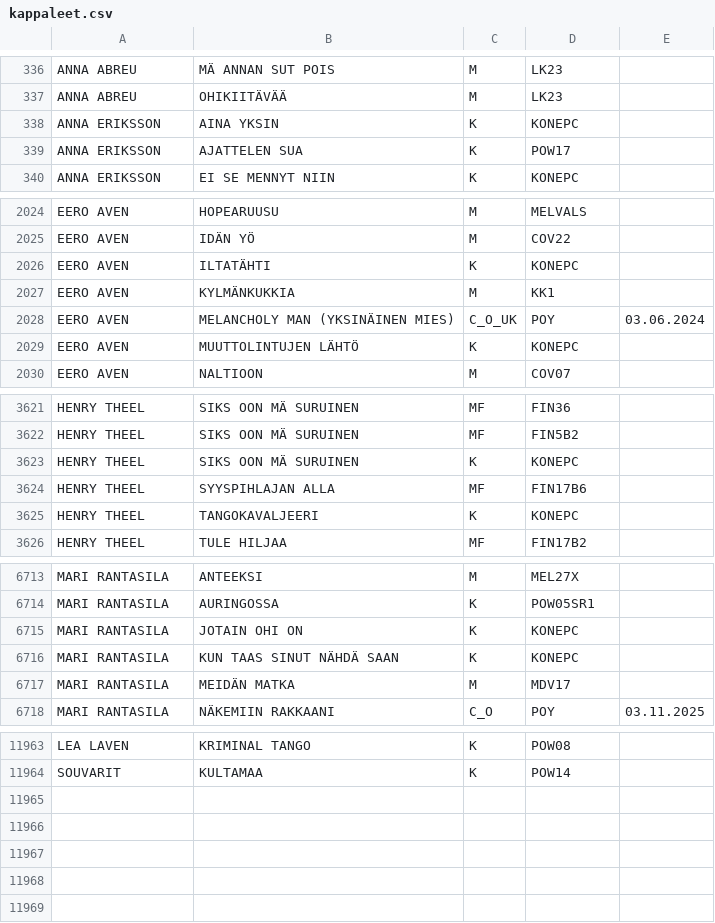
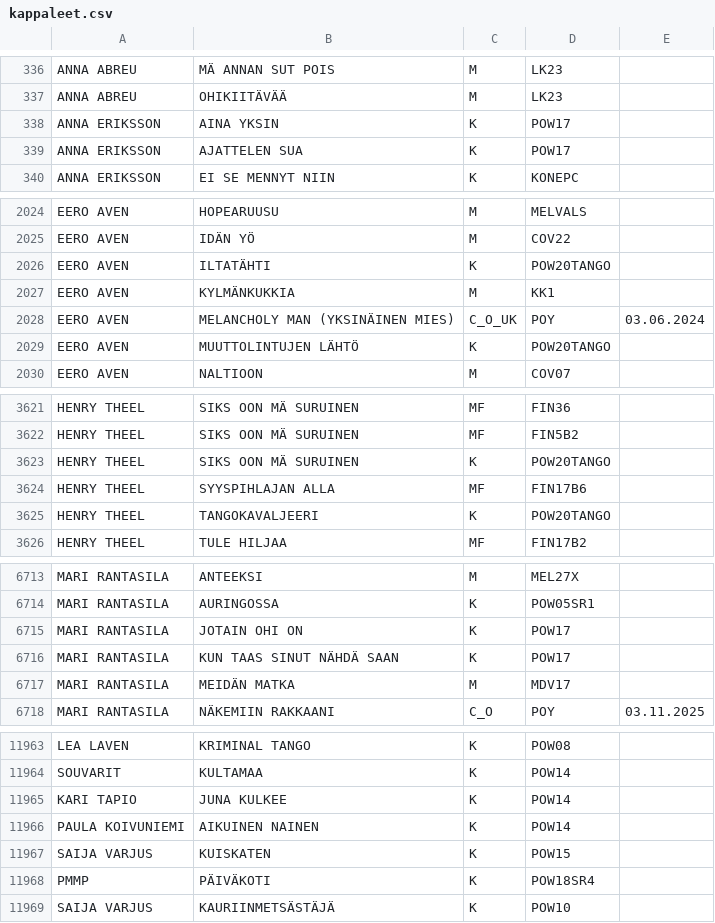
Before and after one commit to LamminHovi/Karaokelista, a CSV file: kappaleet.csv, drawn as a sheet; only a part is shown, gaps mark what is left out; the diff covers the shown part only.

Commit message:
Päivitetty kappaleet.csv

```diff
--- a/kappaleet.csv
+++ b/kappaleet.csv
@@ -337,3 +337,3 @@ ANNA ABREU,MÄ ANNAN SUT POIS,M,LK23,
 ANNA ABREU,OHIKIITÄVÄÄ,M,LK23,
-ANNA ERIKSSON,AINA YKSIN,K,KONEPC,
+ANNA ERIKSSON,AINA YKSIN,K,POW17,
 ANNA ERIKSSON,AJATTELEN SUA,K,POW17,
@@ -2025,6 +2025,6 @@ EERO AVEN,HOPEARUUSU,M,MELVALS,
 EERO AVEN,IDÄN YÖ,M,COV22,
-EERO AVEN,ILTATÄHTI,K,KONEPC,
+EERO AVEN,ILTATÄHTI,K,POW20TANGO,
 EERO AVEN,KYLMÄNKUKKIA,M,KK1,
 EERO AVEN,MELANCHOLY MAN (YKSINÄINEN MIES),C_O_UK,POY,03.06.2024
-EERO AVEN,MUUTTOLINTUJEN LÄHTÖ,K,KONEPC,
+EERO AVEN,MUUTTOLINTUJEN LÄHTÖ,K,POW20TANGO,
 EERO AVEN,NALTIOON,M,COV07,
@@ -3622,5 +3622,5 @@ HENRY THEEL,SIKS OON MÄ SURUINEN,MF,FIN36,
 HENRY THEEL,SIKS OON MÄ SURUINEN,MF,FIN5B2,
-HENRY THEEL,SIKS OON MÄ SURUINEN,K,KONEPC,
+HENRY THEEL,SIKS OON MÄ SURUINEN,K,POW20TANGO,
 HENRY THEEL,SYYSPIHLAJAN ALLA,MF,FIN17B6,
-HENRY THEEL,TANGOKAVALJEERI,K,KONEPC,
+HENRY THEEL,TANGOKAVALJEERI,K,POW20TANGO,
 HENRY THEEL,TULE HILJAA,MF,FIN17B2,
@@ -6714,4 +6714,4 @@ MARI RANTASILA,ANTEEKSI,M,MEL27X,
 MARI RANTASILA,AURINGOSSA,K,POW05SR1,
-MARI RANTASILA,JOTAIN OHI ON,K,KONEPC,
-MARI RANTASILA,KUN TAAS SINUT NÄHDÄ SAAN,K,KONEPC,
+MARI RANTASILA,JOTAIN OHI ON,K,POW17,
+MARI RANTASILA,KUN TAAS SINUT NÄHDÄ SAAN,K,POW17,
 MARI RANTASILA,MEIDÄN MATKA,M,MDV17,
@@ -11964 +11964,6 @@ LEA LAVEN,KRIMINAL TANGO,K,POW08,
 SOUVARIT,KULTAMAA,K,POW14,
+KARI TAPIO,JUNA KULKEE,K,POW14,
+PAULA KOIVUNIEMI,AIKUINEN NAINEN,K,POW14,
+SAIJA VARJUS,KUISKATEN,K,POW15,
+PMMP,PÄIVÄKOTI,K,POW18SR4,
+SAIJA VARJUS,KAURIINMETSÄSTÄJÄ,K,POW10,
```
Also changed, not shown: 73 edited cells elsewhere in this file.
